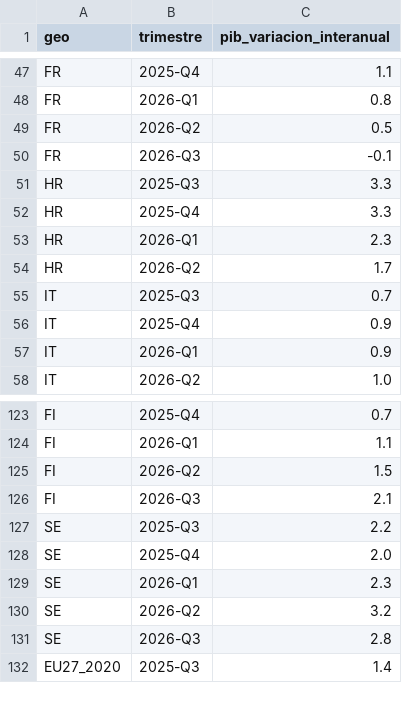
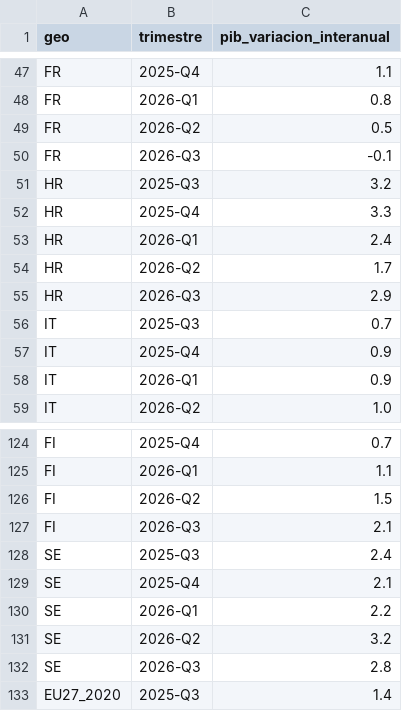
Before and after one commit to nachotronic/abstencio-catalunya, a CSV file: actualidad/src/resumenes/datos/debate_cuatro_pib_eurostat.csv, drawn as a sheet; only a part is shown, gaps mark what is left out.

```diff
--- a/actualidad/src/resumenes/datos/debate_cuatro_pib_eurostat.csv
+++ b/actualidad/src/resumenes/datos/debate_cuatro_pib_eurostat.csv
@@ -50,6 +50,7 @@ FR,2026-Q2,0.5
 FR,2026-Q3,-0.1
-HR,2025-Q3,3.3
+HR,2025-Q3,3.2
 HR,2025-Q4,3.3
-HR,2026-Q1,2.3
+HR,2026-Q1,2.4
 HR,2026-Q2,1.7
+HR,2026-Q3,2.9
 IT,2025-Q3,0.7
@@ -126,5 +127,5 @@ FI,2026-Q2,1.5
 FI,2026-Q3,2.1
-SE,2025-Q3,2.2
-SE,2025-Q4,2.0
-SE,2026-Q1,2.3
+SE,2025-Q3,2.4
+SE,2025-Q4,2.1
+SE,2026-Q1,2.2
 SE,2026-Q2,3.2
```
Also changed, not shown: 9 other files.
